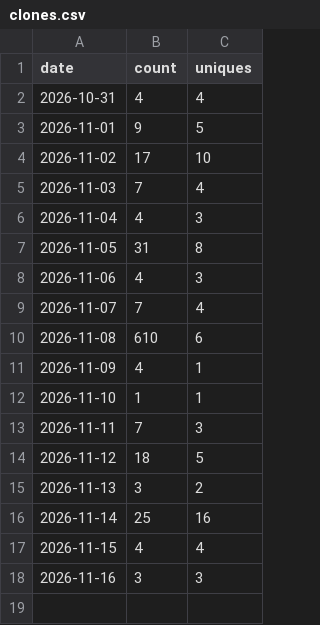
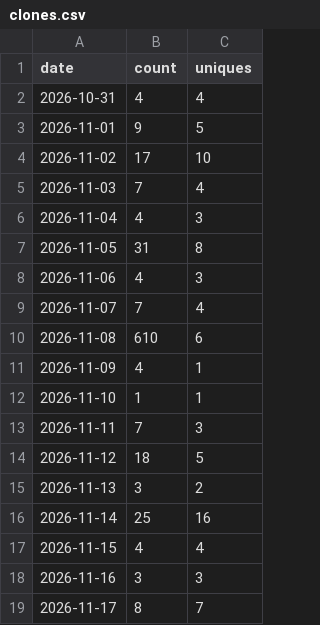
Before and after one commit to Dingent/Dingent, a CSV file: clones.csv, drawn as a sheet.

```diff
--- a/clones.csv
+++ b/clones.csv
@@ -18 +18,2 @@ date,count,uniques
 2026-11-16,3,3
+2026-11-17,8,7
```
Also changed, not shown: 3 other files.
